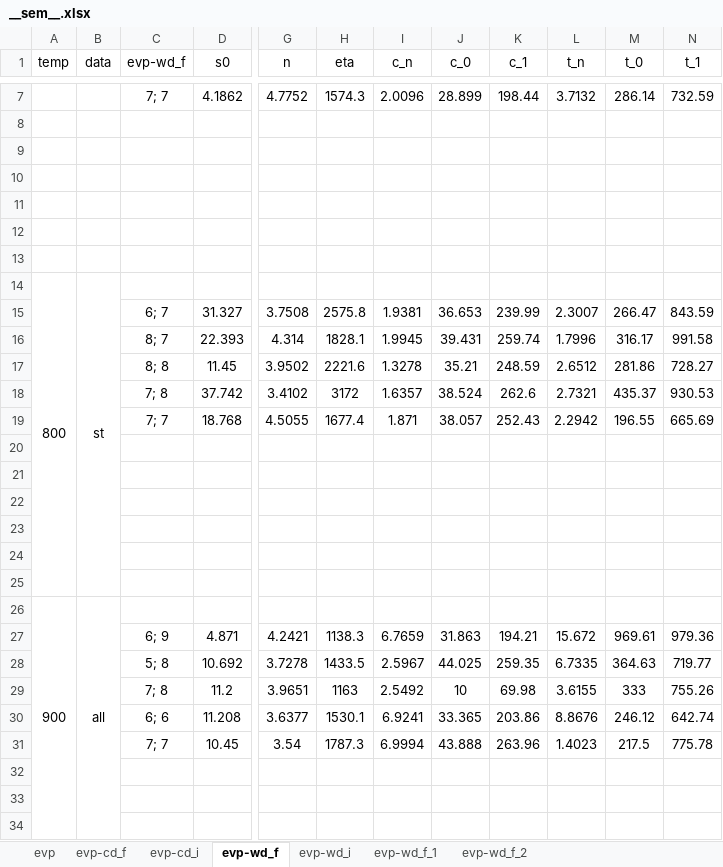
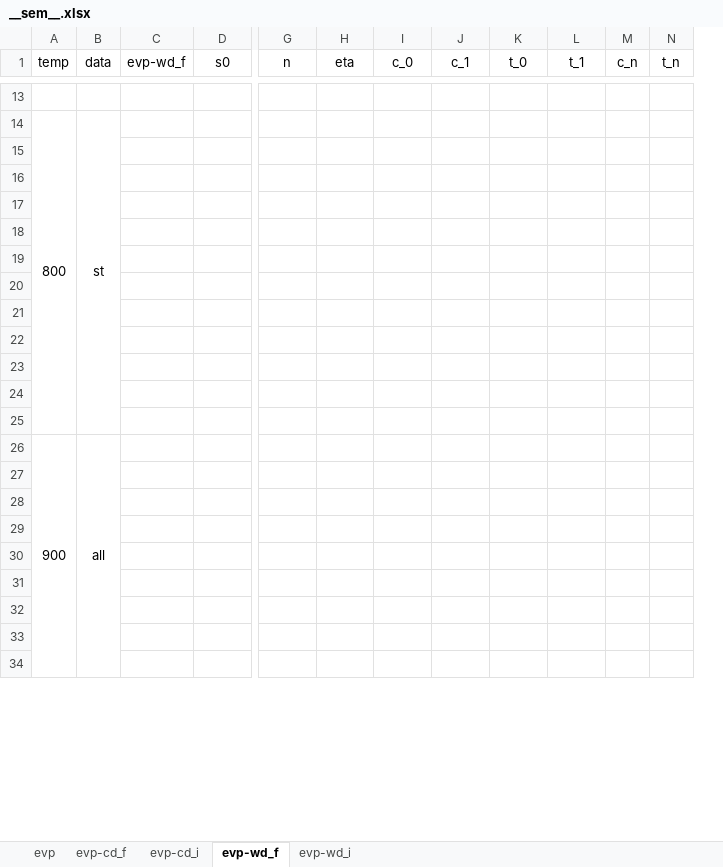
Before and after one commit to ACME-MG/moga_neml, an Excel workbook: scripts/__other__/__sem__.xlsx, sheet evp-wd_f, drawn as a sheet; only a part is shown, gaps mark what is left out; values as stored, in another font and other column widths than the file's, no borders; removed rows and columns are numbered as before the commit, all else as after; rows hold the shown columns only; the diff covers the shown part only; the diff names each change by its address in the sheet, - before the commit and + after, or states it on an @@ line.

```diff
--- a/scripts/__other__/__sem__.xlsx (sheet evp-wd_f)
+++ b/scripts/__other__/__sem__.xlsx (sheet evp-wd_f)
-sheet tab: evp-wd_f_1
-sheet tab: evp-wd_f_2
-column I (c_n), row 7: 2.0096; rows 27-31: 6.7659 | 2.5967 | 2.5492 | 6.9241 | 6.9994
-column L (t_n), row 7: 3.7132; rows 27-31: 15.672 | 6.7335 | 3.6155 | 8.8676 | 1.4023
+column M (c_n), empty
+column N (t_n), empty
-row 13:  |  | 7; 7 | 4.1862 | 4.7752 | 1574.3 | 2.0096 | 28.899 | 198.44 | 3.7132 | 286.14 | 732.59
+row 13: (empty)
-row 13: (empty)
-row 15:  |  | 6; 7 | 31.327 | 3.7508 | 2575.8 | 1.9381 | 36.653 | 239.99 | 2.3007 | 266.47 | 843.59
-row 16:  |  | 8; 7 | 22.393 | 4.314 | 1828.1 | 1.9945 | 39.431 | 259.74 | 1.7996 | 316.17 | 991.58
-row 17:  |  | 8; 8 | 11.45 | 3.9502 | 2221.6 | 1.3278 | 35.21 | 248.59 | 2.6512 | 281.86 | 728.27
-row 18:  |  | 7; 8 | 37.742 | 3.4102 | 3172 | 1.6357 | 38.524 | 262.6 | 2.7321 | 435.37 | 930.53
-row 19:  |  | 7; 7 | 18.768 | 4.5055 | 1677.4 | 1.871 | 38.057 | 252.43 | 2.2942 | 196.55 | 665.69
-row 27:  |  | 6; 9 | 4.871 | 4.2421 | 1138.3 | 6.7659 | 31.863 | 194.21 | 15.672 | 969.61 | 979.36
+row 27: (empty)
-row 28:  |  | 5; 8 | 10.692 | 3.7278 | 1433.5 | 2.5967 | 44.025 | 259.35 | 6.7335 | 364.63 | 719.77
+row 28: (empty)
-row 29:  |  | 7; 8 | 11.2 | 3.9651 | 1163 | 2.5492 | 10 | 69.98 | 3.6155 | 333 | 755.26
+row 29: (empty)
-row 30:  |  | 6; 6 | 11.208 | 3.6377 | 1530.1 | 6.9241 | 33.365 | 203.86 | 8.8676 | 246.12 | 642.74
+row 30: (empty)
-row 31:  |  | 7; 7 | 10.45 | 3.54 | 1787.3 | 6.9994 | 43.888 | 263.96 | 1.4023 | 217.5 | 775.78
+row 31: (empty)
```
Also changed, not shown: 6 added rows, 80 edited cells and merged cells elsewhere in this sheet, sheet evp-wd_i, 20 other files.
